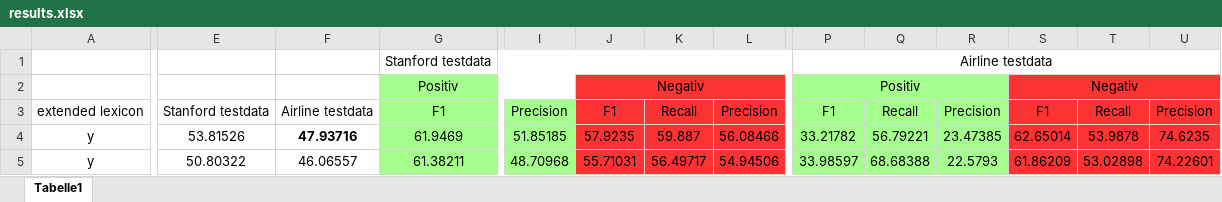
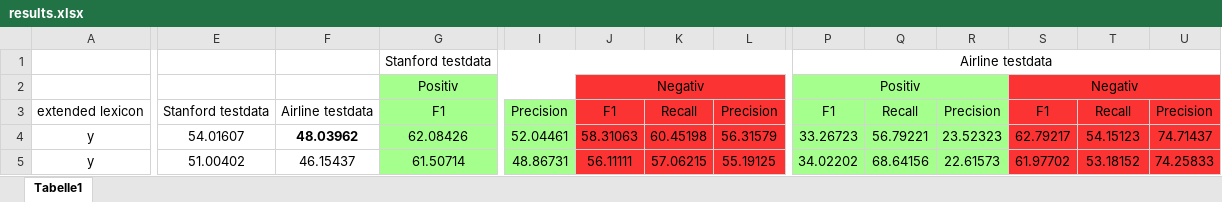
Before and after one commit to Velociraptor45/MicroSent, an Excel workbook: MicroSent/results.xlsx, sheet Tabelle1, drawn as a sheet; only a part is shown, gaps mark what is left out; values as stored, in another font and other column widths than the file's, no borders; the diff covers the shown part only; the diff names each change by its address in the sheet, - before the commit and + after, or states it on an @@ line.

Commit message:
Update results

```diff
--- a/MicroSent/results.xlsx (sheet Tabelle1)
+++ b/MicroSent/results.xlsx (sheet Tabelle1)
-E4: 53.81526
+E4: 54.01607
-F4: 47.93716
+F4: 48.03962
-G4: 61.9469
+G4: 62.08426
-I4: 51.85185
+I4: 52.04461
-J4: 57.9235
+J4: 58.31063
-K4: 59.887
+K4: 60.45198
-L4: 56.08466
+L4: 56.31579
-P4: 33.21782
+P4: 33.26723
-R4: 23.47385
+R4: 23.52323
-S4: 62.65014
+S4: 62.79217
-T4: 53.9878
+T4: 54.15123
-U4: 74.6235
+U4: 74.71437
-E5: 50.80322
+E5: 51.00402
-F5: 46.06557
+F5: 46.15437
-G5: 61.38211
+G5: 61.50714
-I5: 48.70968
+I5: 48.86731
-J5: 55.71031
+J5: 56.11111
-K5: 56.49717
+K5: 57.06215
-L5: 54.94506
+L5: 55.19125
-P5: 33.98597
+P5: 34.02202
-Q5: 68.68388
+Q5: 68.64156
-R5: 22.5793
+R5: 22.61573
-S5: 61.86209
+S5: 61.97702
-T5: 53.02898
+T5: 53.18152
-U5: 74.22601
+U5: 74.25833
```
Also changed, not shown: 9 added rows, 1 removed row and 56 edited cells elsewhere in this sheet.
